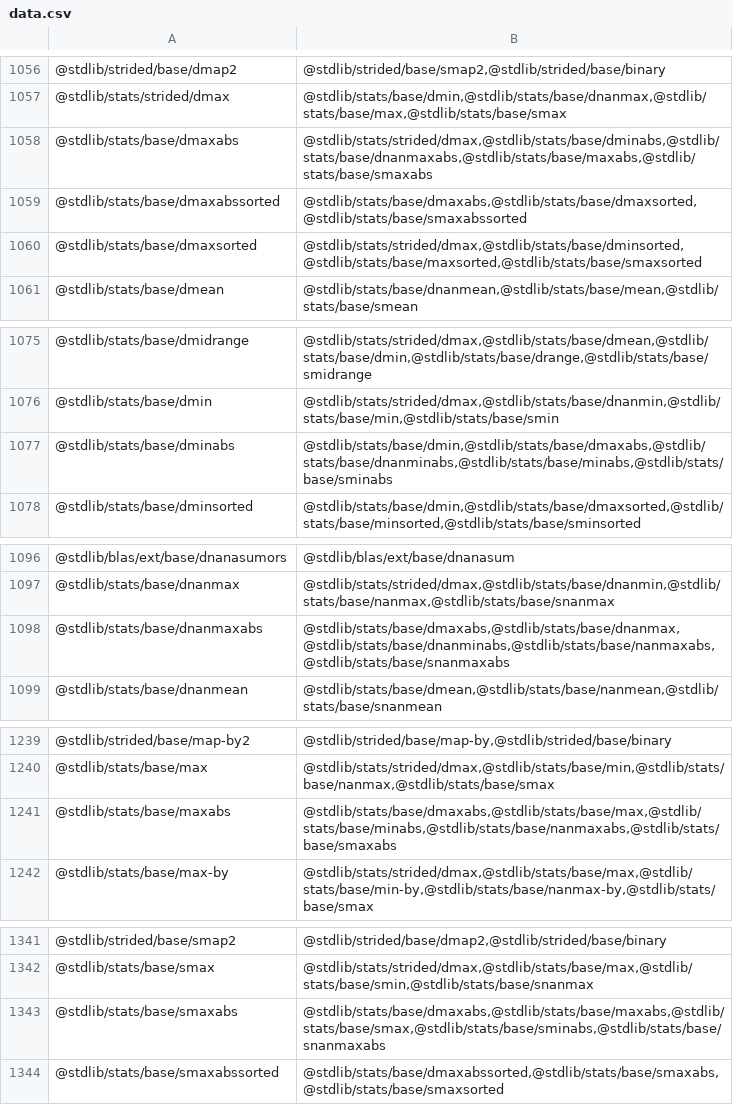
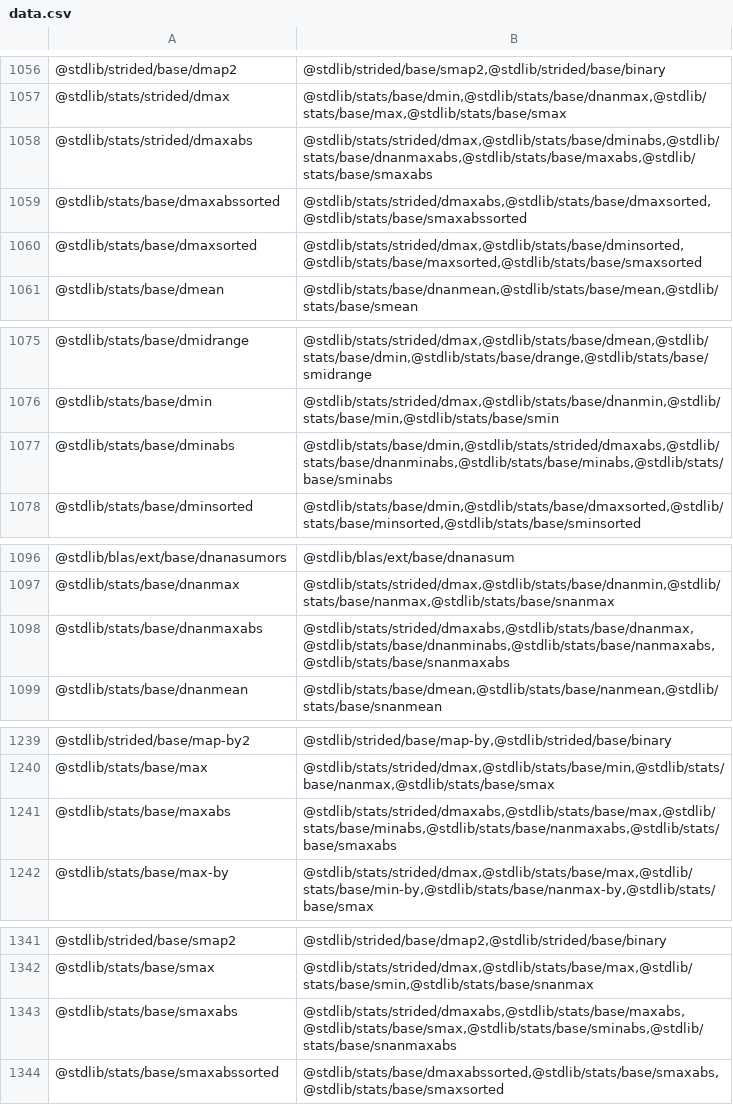
Before and after one commit to stdlib-js/namespace, a CSV file: pkg2related/data/data.csv, drawn as a sheet; only a part is shown, gaps mark what is left out.

```diff
--- a/pkg2related/data/data.csv
+++ b/pkg2related/data/data.csv
@@ -1057,4 +1057,4 @@
 "@stdlib/stats/strided/dmax","@stdlib/stats/base/dmin,@stdlib/stats/base/dnanmax,@stdlib/stats/base/max,@stdlib/stats/base/smax"
-"@stdlib/stats/base/dmaxabs","@stdlib/stats/strided/dmax,@stdlib/stats/base/dminabs,@stdlib/stats/base/dnanmaxabs,@stdlib/stats/base/maxabs,@stdlib/stats/base/smaxabs"
-"@stdlib/stats/base/dmaxabssorted","@stdlib/stats/base/dmaxabs,@stdlib/stats/base/dmaxsorted,@stdlib/stats/base/smaxabssorted"
+"@stdlib/stats/strided/dmaxabs","@stdlib/stats/strided/dmax,@stdlib/stats/base/dminabs,@stdlib/stats/base/dnanmaxabs,@stdlib/stats/base/maxabs,@stdlib/stats/base/smaxabs"
+"@stdlib/stats/base/dmaxabssorted","@stdlib/stats/strided/dmaxabs,@stdlib/stats/base/dmaxsorted,@stdlib/stats/base/smaxabssorted"
 "@stdlib/stats/base/dmaxsorted","@stdlib/stats/strided/dmax,@stdlib/stats/base/dminsorted,@stdlib/stats/base/maxsorted,@stdlib/stats/base/smaxsorted"
@@ -1076,3 +1076,3 @@
 "@stdlib/stats/base/dmin","@stdlib/stats/strided/dmax,@stdlib/stats/base/dnanmin,@stdlib/stats/base/min,@stdlib/stats/base/smin"
-"@stdlib/stats/base/dminabs","@stdlib/stats/base/dmin,@stdlib/stats/base/dmaxabs,@stdlib/stats/base/dnanminabs,@stdlib/stats/base/minabs,@stdlib/stats/base/sminabs"
+"@stdlib/stats/base/dminabs","@stdlib/stats/base/dmin,@stdlib/stats/strided/dmaxabs,@stdlib/stats/base/dnanminabs,@stdlib/stats/base/minabs,@stdlib/stats/base/sminabs"
 "@stdlib/stats/base/dminsorted","@stdlib/stats/base/dmin,@stdlib/stats/base/dmaxsorted,@stdlib/stats/base/minsorted,@stdlib/stats/base/sminsorted"
@@ -1097,3 +1097,3 @@
 "@stdlib/stats/base/dnanmax","@stdlib/stats/strided/dmax,@stdlib/stats/base/dnanmin,@stdlib/stats/base/nanmax,@stdlib/stats/base/snanmax"
-"@stdlib/stats/base/dnanmaxabs","@stdlib/stats/base/dmaxabs,@stdlib/stats/base/dnanmax,@stdlib/stats/base/dnanminabs,@stdlib/stats/base/nanmaxabs,@stdlib/stats/base/snanmaxabs"
+"@stdlib/stats/base/dnanmaxabs","@stdlib/stats/strided/dmaxabs,@stdlib/stats/base/dnanmax,@stdlib/stats/base/dnanminabs,@stdlib/stats/base/nanmaxabs,@stdlib/stats/base/snanmaxabs"
 "@stdlib/stats/base/dnanmean","@stdlib/stats/base/dmean,@stdlib/stats/base/nanmean,@stdlib/stats/base/snanmean"
@@ -1240,3 +1240,3 @@
 "@stdlib/stats/base/max","@stdlib/stats/strided/dmax,@stdlib/stats/base/min,@stdlib/stats/base/nanmax,@stdlib/stats/base/smax"
-"@stdlib/stats/base/maxabs","@stdlib/stats/base/dmaxabs,@stdlib/stats/base/max,@stdlib/stats/base/minabs,@stdlib/stats/base/nanmaxabs,@stdlib/stats/base/smaxabs"
+"@stdlib/stats/base/maxabs","@stdlib/stats/strided/dmaxabs,@stdlib/stats/base/max,@stdlib/stats/base/minabs,@stdlib/stats/base/nanmaxabs,@stdlib/stats/base/smaxabs"
 "@stdlib/stats/base/max-by","@stdlib/stats/strided/dmax,@stdlib/stats/base/max,@stdlib/stats/base/min-by,@stdlib/stats/base/nanmax-by,@stdlib/stats/base/smax"
@@ -1342,3 +1342,3 @@
 "@stdlib/stats/base/smax","@stdlib/stats/strided/dmax,@stdlib/stats/base/max,@stdlib/stats/base/smin,@stdlib/stats/base/snanmax"
-"@stdlib/stats/base/smaxabs","@stdlib/stats/base/dmaxabs,@stdlib/stats/base/maxabs,@stdlib/stats/base/smax,@stdlib/stats/base/sminabs,@stdlib/stats/base/snanmaxabs"
+"@stdlib/stats/base/smaxabs","@stdlib/stats/strided/dmaxabs,@stdlib/stats/base/maxabs,@stdlib/stats/base/smax,@stdlib/stats/base/sminabs,@stdlib/stats/base/snanmaxabs"
 "@stdlib/stats/base/smaxabssorted","@stdlib/stats/base/dmaxabssorted,@stdlib/stats/base/smaxabs,@stdlib/stats/base/smaxsorted"
```
Also changed, not shown: alias2pkg/data/data.csv, pkg2alias/data/data.csv, 11 other files.
